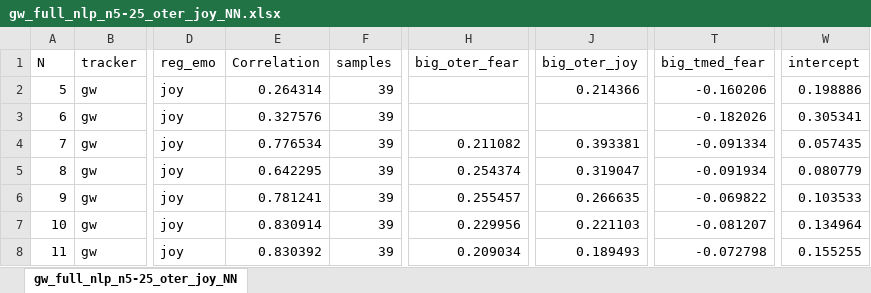
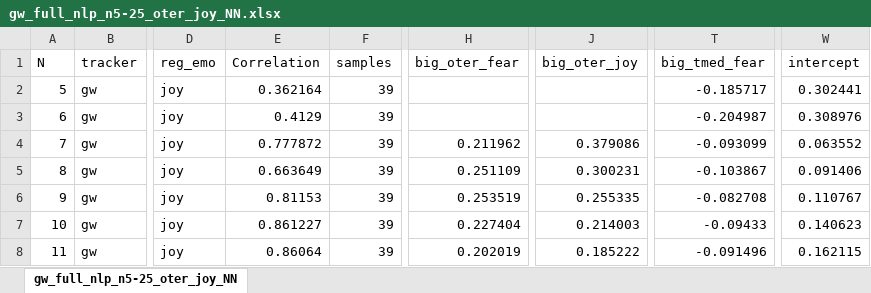
Before and after one commit to dendrown/say_sila, an Excel workbook: docs/influence/auto/joy/gw_full_nlp_n5-25_oter_joy_NN.xlsx, sheet gw_full_nlp_n5-25_oter_joy_NN, drawn as a sheet; only a part is shown, gaps mark what is left out; values as stored, in another font and other column widths than the file's, no cell formats; the diff covers the shown part only; the diff names each change by its address in the sheet, - before the commit and + after, or states it on an @@ line.

```diff
--- a/docs/influence/auto/joy/gw_full_nlp_n5-25_oter_joy_NN.xlsx (sheet gw_full_nlp_n5-25_oter_joy_NN)
+++ b/docs/influence/auto/joy/gw_full_nlp_n5-25_oter_joy_NN.xlsx (sheet gw_full_nlp_n5-25_oter_joy_NN)
-E2 (Correlation): 0.264314
+E2 (Correlation): 0.362164
-J2 (big_oter_joy): 0.214366
+J2 (big_oter_joy): (empty)
-T2 (big_tmed_fear): -0.160206
+T2 (big_tmed_fear): -0.185717
-W2 (intercept): 0.198886
+W2 (intercept): 0.302441
-E3 (Correlation): 0.327576
+E3 (Correlation): 0.4129
-T3 (big_tmed_fear): -0.182026
+T3 (big_tmed_fear): -0.204987
-W3 (intercept): 0.305341
+W3 (intercept): 0.308976
-E4 (Correlation): 0.776534
+E4 (Correlation): 0.777872
-H4 (big_oter_fear): 0.211082
+H4 (big_oter_fear): 0.211962
-J4 (big_oter_joy): 0.393381
+J4 (big_oter_joy): 0.379086
-T4 (big_tmed_fear): -0.091334
+T4 (big_tmed_fear): -0.093099
-W4 (intercept): 0.057435
+W4 (intercept): 0.063552
-E5 (Correlation): 0.642295
+E5 (Correlation): 0.663649
-H5 (big_oter_fear): 0.254374
+H5 (big_oter_fear): 0.251109
-J5 (big_oter_joy): 0.319047
+J5 (big_oter_joy): 0.300231
-T5 (big_tmed_fear): -0.091934
+T5 (big_tmed_fear): -0.103867
-W5 (intercept): 0.080779
+W5 (intercept): 0.091406
-E6 (Correlation): 0.781241
+E6 (Correlation): 0.81153
-H6 (big_oter_fear): 0.255457
+H6 (big_oter_fear): 0.253519
-J6 (big_oter_joy): 0.266635
+J6 (big_oter_joy): 0.255335
-T6 (big_tmed_fear): -0.069822
+T6 (big_tmed_fear): -0.082708
-W6 (intercept): 0.103533
+W6 (intercept): 0.110767
-E7 (Correlation): 0.830914
+E7 (Correlation): 0.861227
-H7 (big_oter_fear): 0.229956
+H7 (big_oter_fear): 0.227404
-J7 (big_oter_joy): 0.221103
+J7 (big_oter_joy): 0.214003
-T7 (big_tmed_fear): -0.081207
+T7 (big_tmed_fear): -0.09433
-W7 (intercept): 0.134964
+W7 (intercept): 0.140623
-E8 (Correlation): 0.830392
+E8 (Correlation): 0.86064
-H8 (big_oter_fear): 0.209034
+H8 (big_oter_fear): 0.202019
-J8 (big_oter_joy): 0.189493
+J8 (big_oter_joy): 0.185222
-T8 (big_tmed_fear): -0.072798
+T8 (big_tmed_fear): -0.091496
-W8 (intercept): 0.155255
+W8 (intercept): 0.162115
```
Also changed, not shown: 64 edited cells elsewhere in this sheet, cell formats, docs/influence/auto/anger/gw_full_nlp_n5-25_oter_anger.xlsx, docs/influence/auto/anger/gw_full_nlp_n5-25_oter_anger_NN.xlsx, 3 other files.
